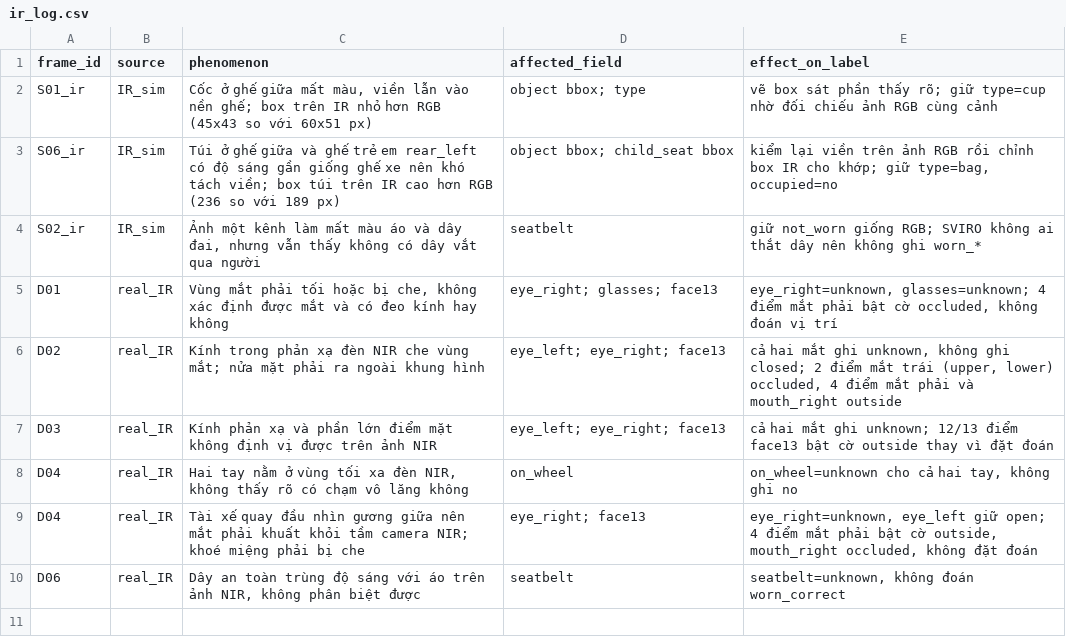
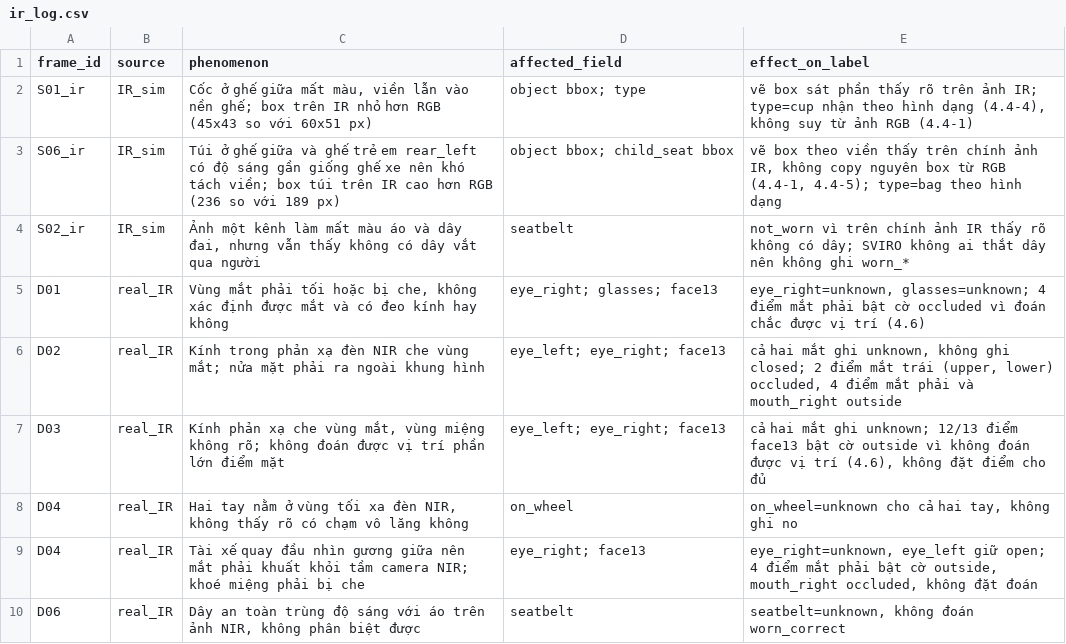
Before and after one commit to suadaunanh/K5-L2-Day12-2A202603128-HuynhNgocGiaHan-DMS-OMS-student, a CSV file: ir_log.csv, drawn as a sheet.

Commit message:
docs(E3-E5): add disagreement log, IR log, class list and reports
Cross-review with Nguyen Nhat Minh, group G01, individual submission.

```diff
--- a/ir_log.csv
+++ b/ir_log.csv
@@ -1,8 +1,8 @@
 frame_id,source,phenomenon,affected_field,effect_on_label
-S01_ir,IR_sim,"Cốc ở ghế giữa mất màu, viền lẫn vào nền ghế; box trên IR nhỏ hơn RGB (45x43 so với 60x51 px)",object bbox; type,vẽ box sát phần thấy rõ; giữ type=cup nhờ đối chiếu ảnh RGB cùng cảnh
-S06_ir,IR_sim,Túi ở ghế giữa và ghế trẻ em rear_left có độ sáng gần giống ghế xe nên khó tách viền; box túi trên IR cao hơn RGB (236 so với 189 px),object bbox; child_seat bbox,"kiểm lại viền trên ảnh RGB rồi chỉnh box IR cho khớp; giữ type=bag, occupied=no"
-S02_ir,IR_sim,"Ảnh một kênh làm mất màu áo và dây đai, nhưng vẫn thấy không có dây vắt qua người",seatbelt,giữ not_worn giống RGB; SVIRO không ai thắt dây nên không ghi worn_*
-D01,real_IR,"Vùng mắt phải tối hoặc bị che, không xác định được mắt và có đeo kính hay không",eye_right; glasses; face13,"eye_right=unknown, glasses=unknown; 4 điểm mắt phải bật cờ occluded, không đoán vị trí"
+S01_ir,IR_sim,"Cốc ở ghế giữa mất màu, viền lẫn vào nền ghế; box trên IR nhỏ hơn RGB (45x43 so với 60x51 px)",object bbox; type,"vẽ box sát phần thấy rõ trên ảnh IR; type=cup nhận theo hình dạng (4.4-4), không suy từ ảnh RGB (4.4-1)"
+S06_ir,IR_sim,Túi ở ghế giữa và ghế trẻ em rear_left có độ sáng gần giống ghế xe nên khó tách viền; box túi trên IR cao hơn RGB (236 so với 189 px),object bbox; child_seat bbox,"vẽ box theo viền thấy trên chính ảnh IR, không copy nguyên box từ RGB (4.4-1, 4.4-5); type=bag theo hình dạng"
+S02_ir,IR_sim,"Ảnh một kênh làm mất màu áo và dây đai, nhưng vẫn thấy không có dây vắt qua người",seatbelt,not_worn vì trên chính ảnh IR thấy rõ không có dây; SVIRO không ai thắt dây nên không ghi worn_*
+D01,real_IR,"Vùng mắt phải tối hoặc bị che, không xác định được mắt và có đeo kính hay không",eye_right; glasses; face13,"eye_right=unknown, glasses=unknown; 4 điểm mắt phải bật cờ occluded vì đoán chắc được vị trí (4.6)"
 D02,real_IR,Kính trong phản xạ đèn NIR che vùng mắt; nửa mặt phải ra ngoài khung hình,eye_left; eye_right; face13,"cả hai mắt ghi unknown, không ghi closed; 2 điểm mắt trái (upper, lower) occluded, 4 điểm mắt phải và mouth_right outside"
-D03,real_IR,Kính phản xạ và phần lớn điểm mặt không định vị được trên ảnh NIR,eye_left; eye_right; face13,cả hai mắt ghi unknown; 12/13 điểm face13 bật cờ outside thay vì đặt đoán
+D03,real_IR,"Kính phản xạ che vùng mắt, vùng miệng không rõ; không đoán được vị trí phần lớn điểm mặt",eye_left; eye_right; face13,"cả hai mắt ghi unknown; 12/13 điểm face13 bật cờ outside vì không đoán được vị trí (4.6), không đặt điểm cho đủ"
 D04,real_IR,"Hai tay nằm ở vùng tối xa đèn NIR, không thấy rõ có chạm vô lăng không",on_wheel,"on_wheel=unknown cho cả hai tay, không ghi no"
```
Also changed, not shown: 6 other files.
